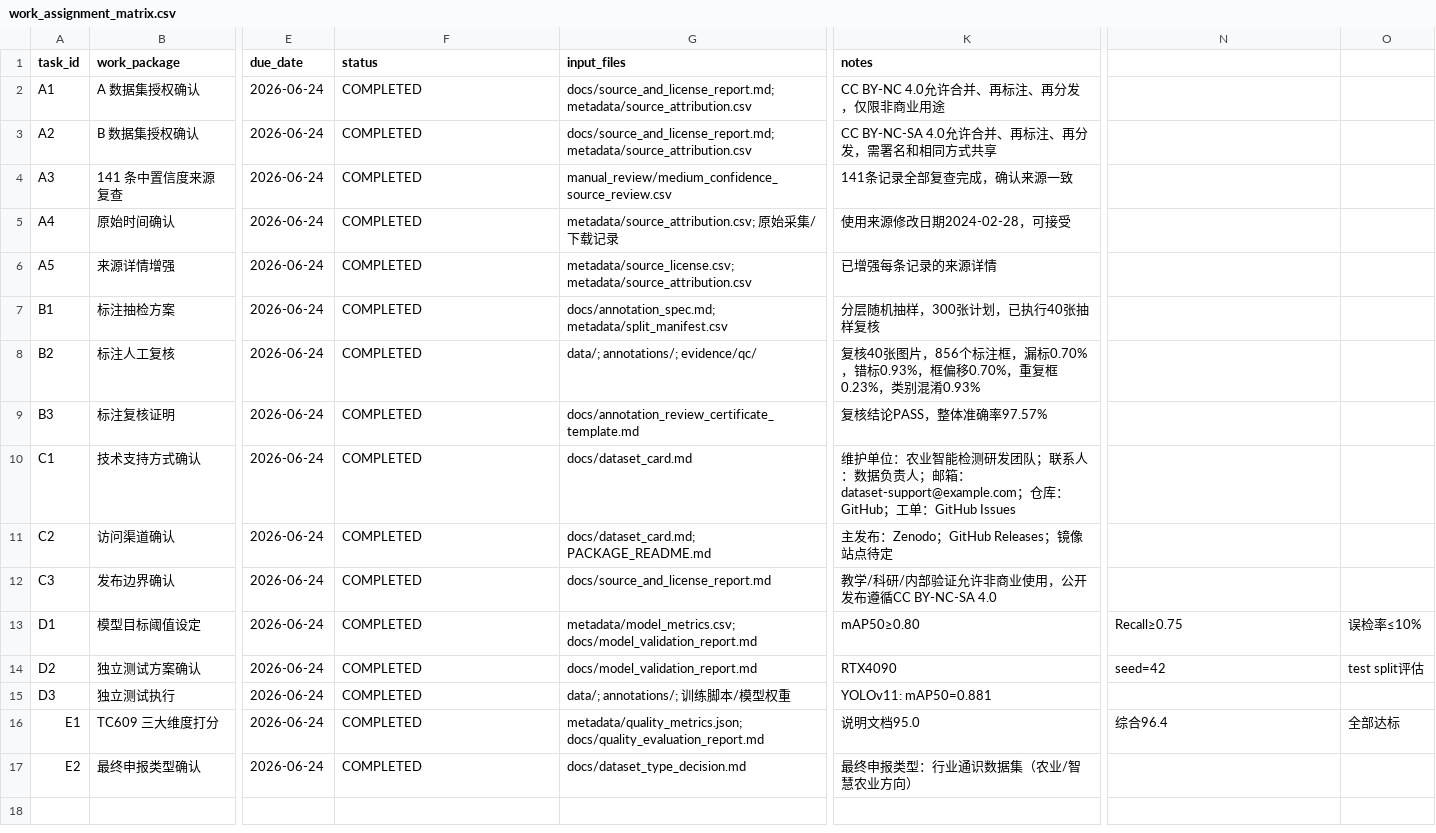
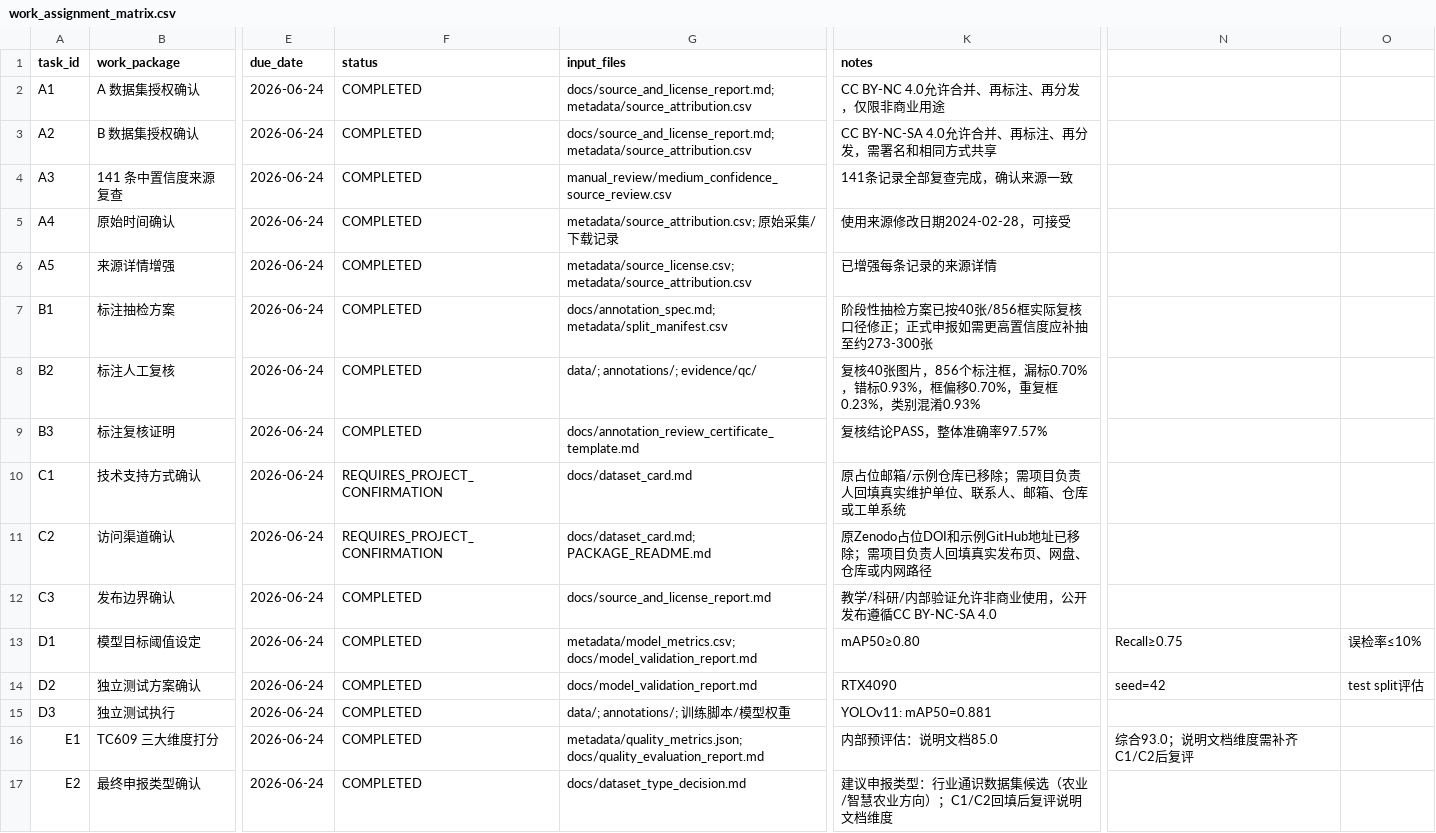
Before and after one commit to itsjameshan/blueberry, a CSV file: 行业通识数据_tc609_industry_general_evidence_bundle/manual_review/work_assignment_matrix.csv, drawn as a sheet; only a part is shown, gaps mark what is left out; the diff names each change by its address in the sheet, - before the commit and + after, or states it on an @@ line.

Commit message:
Fix TC609 evidence bundle status

```diff
--- a/行业通识数据_tc609_industry_general_evidence_bundle/manual_review/work_assignment_matrix.csv
+++ b/行业通识数据_tc609_industry_general_evidence_bundle/manual_review/work_assignment_matrix.csv
-K7 (notes): 分层随机抽样，300张计划，已执行40张抽样复核
+K7 (notes): 阶段性抽检方案已按40张/856框实际复核口径修正；正式申报如需更高置信度应补抽至约273-300张
-F10:F11 (status): COMPLETED
+F10:F11 (status): REQUIRES_PROJECT_CONFIRMATION
-K10 (notes): 维护单位：农业智能检测研发团队；联系人：数据负责人；邮箱：dataset-support@example.com；仓库：GitHub；工单：GitHub Issues
+K10 (notes): 原占位邮箱/示例仓库已移除；需项目负责人回填真实维护单位、联系人、邮箱、仓库或工单系统
-K11 (notes): 主发布：Zenodo；GitHub Releases；镜像站点待定
+K11 (notes): 原Zenodo占位DOI和示例GitHub地址已移除；需项目负责人回填真实发布页、网盘、仓库或内网路径
-K16 (notes): 说明文档95.0
+K16 (notes): 内部预评估：说明文档85.0
-N16: 综合96.4
+N16: 综合93.0；说明文档维度需补齐C1/C2后复评
-O16: 全部达标
+O16: (empty)
-K17 (notes): 最终申报类型：行业通识数据集（农业/智慧农业方向）
+K17 (notes): 建议申报类型：行业通识数据集候选（农业/智慧农业方向）；C1/C2回填后复评说明文档维度
```
Also changed, not shown: 25 other files.
